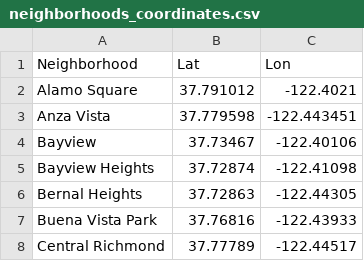
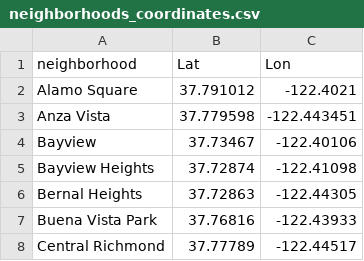
Before and after one commit to gabrieldk96/PyViz-Homework, a CSV file: Instructions/Starter_Code/Data/neighborhoods_coordinates.csv, drawn as a sheet; only a part is shown.

```diff
--- a/Instructions/Starter_Code/Data/neighborhoods_coordinates.csv
+++ b/Instructions/Starter_Code/Data/neighborhoods_coordinates.csv
@@ -1,2 +1,2 @@
-Neighborhood,Lat,Lon
+neighborhood,Lat,Lon
 Alamo Square,37.791012,-122.4021
```
Also changed, not shown: 2 other files.
